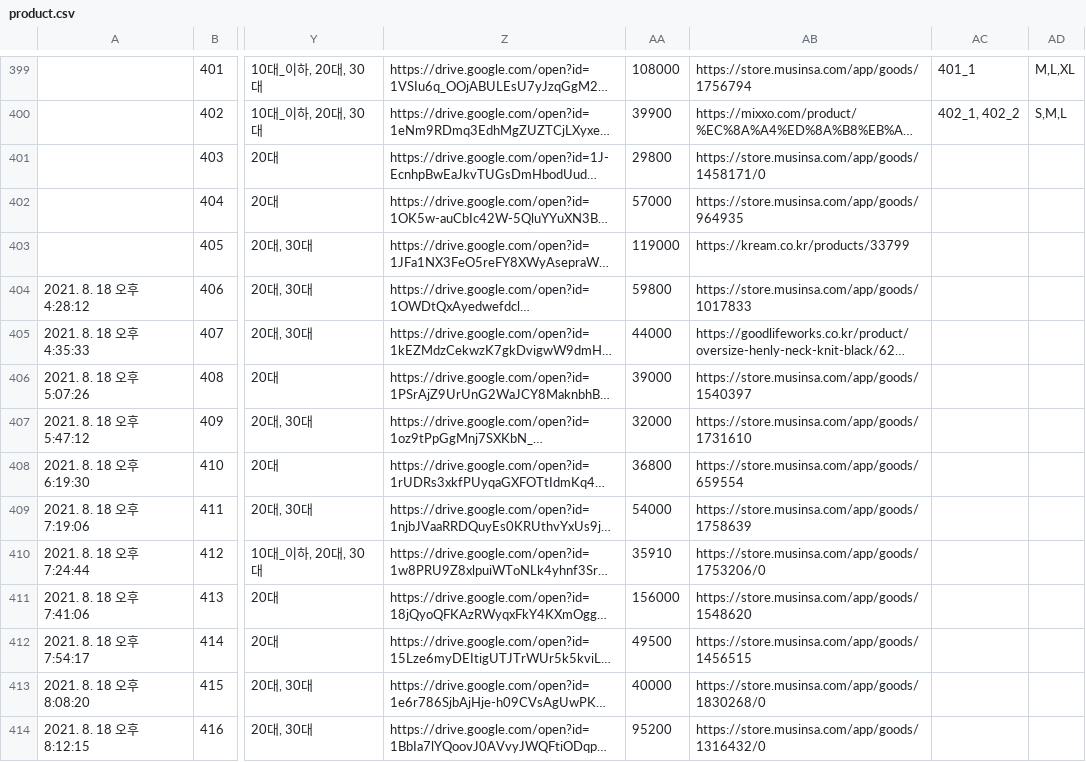
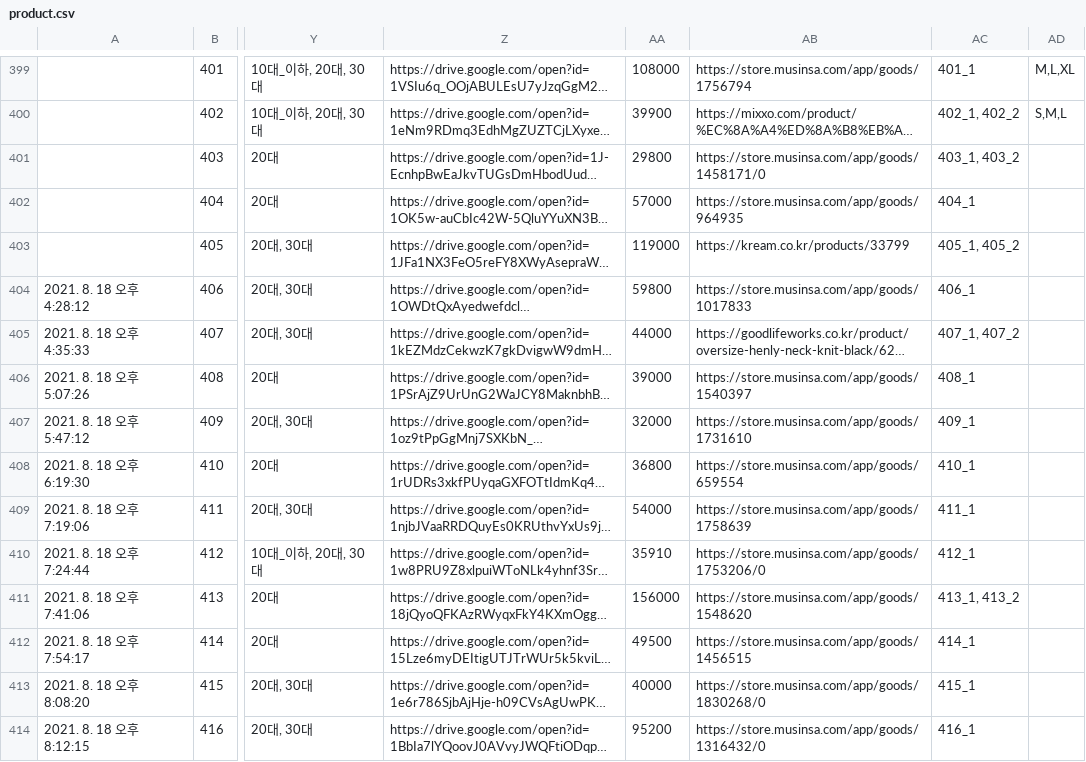
Before and after one commit to LeeSeungYun1020/Gets, a CSV file: server/product/product.csv, drawn as a sheet; only a part is shown, gaps mark what is left out; long unchanged cells end in …; the diff covers the shown part only; the diff names each change by its address in the sheet, - before the commit and + after, or states it on an @@ line.

Commit message:
Fill image ID columns

```diff
--- a/server/product/product.csv
+++ b/server/product/product.csv
-AC401: (empty)
+AC401: 403_1, 403_2
-AC402: (empty)
+AC402: 404_1
-AC403: (empty)
+AC403: 405_1, 405_2
-AC404: (empty)
+AC404: 406_1
-AC405: (empty)
+AC405: 407_1, 407_2
-AC406: (empty)
+AC406: 408_1
-AC407: (empty)
+AC407: 409_1
-AC408: (empty)
+AC408: 410_1
-AC409: (empty)
+AC409: 411_1
-AC410: (empty)
+AC410: 412_1
-AC411: (empty)
+AC411: 413_1, 413_2
-AC412: (empty)
+AC412: 414_1
-AC413: (empty)
+AC413: 415_1
-AC414: (empty)
+AC414: 416_1
```
Also changed, not shown: 53 edited cells elsewhere in this file.
